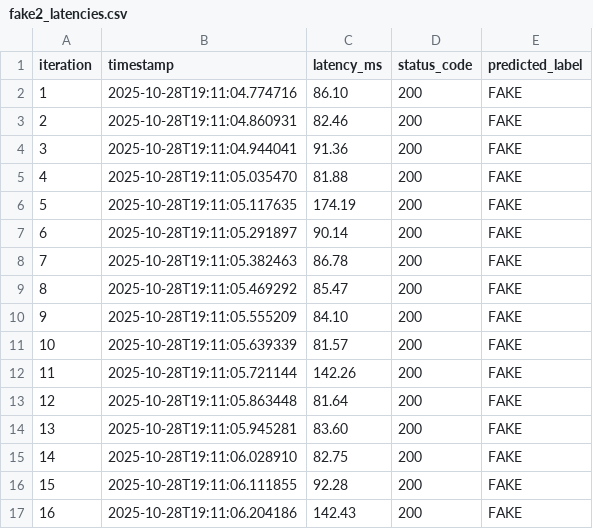
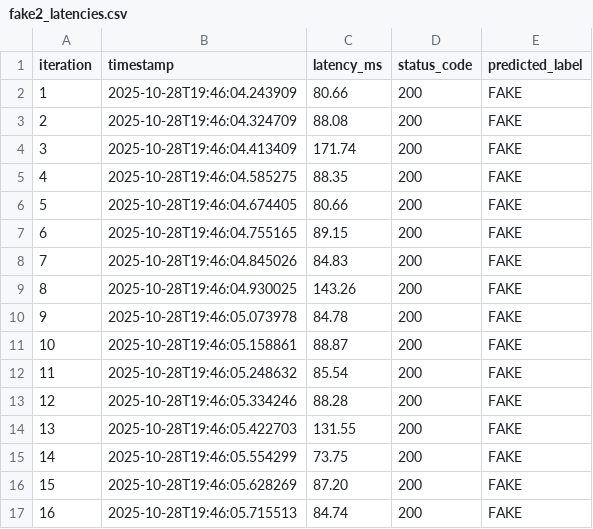
Before and after one commit to micol-altomare/fake-news-ml, a CSV file: test_results/fake2_latencies.csv, drawn as a sheet; only a part is shown; the diff covers the shown part only.

```diff
--- a/test_results/fake2_latencies.csv
+++ b/test_results/fake2_latencies.csv
@@ -1,17 +1,17 @@
 iteration,timestamp,latency_ms,status_code,predicted_label
-1,2025-10-28T19:11:04.774716,86.10,200,FAKE
-2,2025-10-28T19:11:04.860931,82.46,200,FAKE
-3,2025-10-28T19:11:04.944041,91.36,200,FAKE
-4,2025-10-28T19:11:05.035470,81.88,200,FAKE
-5,2025-10-28T19:11:05.117635,174.19,200,FAKE
-6,2025-10-28T19:11:05.291897,90.14,200,FAKE
-7,2025-10-28T19:11:05.382463,86.78,200,FAKE
-8,2025-10-28T19:11:05.469292,85.47,200,FAKE
-9,2025-10-28T19:11:05.555209,84.10,200,FAKE
-10,2025-10-28T19:11:05.639339,81.57,200,FAKE
-11,2025-10-28T19:11:05.721144,142.26,200,FAKE
-12,2025-10-28T19:11:05.863448,81.64,200,FAKE
-13,2025-10-28T19:11:05.945281,83.60,200,FAKE
-14,2025-10-28T19:11:06.028910,82.75,200,FAKE
-15,2025-10-28T19:11:06.111855,92.28,200,FAKE
-16,2025-10-28T19:11:06.204186,142.43,200,FAKE
+1,2025-10-28T19:46:04.243909,80.66,200,FAKE
+2,2025-10-28T19:46:04.324709,88.08,200,FAKE
+3,2025-10-28T19:46:04.413409,171.74,200,FAKE
+4,2025-10-28T19:46:04.585275,88.35,200,FAKE
+5,2025-10-28T19:46:04.674405,80.66,200,FAKE
+6,2025-10-28T19:46:04.755165,89.15,200,FAKE
+7,2025-10-28T19:46:04.845026,84.83,200,FAKE
+8,2025-10-28T19:46:04.930025,143.26,200,FAKE
+9,2025-10-28T19:46:05.073978,84.78,200,FAKE
+10,2025-10-28T19:46:05.158861,88.87,200,FAKE
+11,2025-10-28T19:46:05.248632,85.54,200,FAKE
+12,2025-10-28T19:46:05.334246,88.28,200,FAKE
+13,2025-10-28T19:46:05.422703,131.55,200,FAKE
+14,2025-10-28T19:46:05.554299,73.75,200,FAKE
+15,2025-10-28T19:46:05.628269,87.20,200,FAKE
+16,2025-10-28T19:46:05.715513,84.74,200,FAKE
```
Also changed, not shown: 168 edited cells elsewhere in this file, test_results/fake1_latencies.csv, test_results/real1_latencies.csv, 6 other files.
